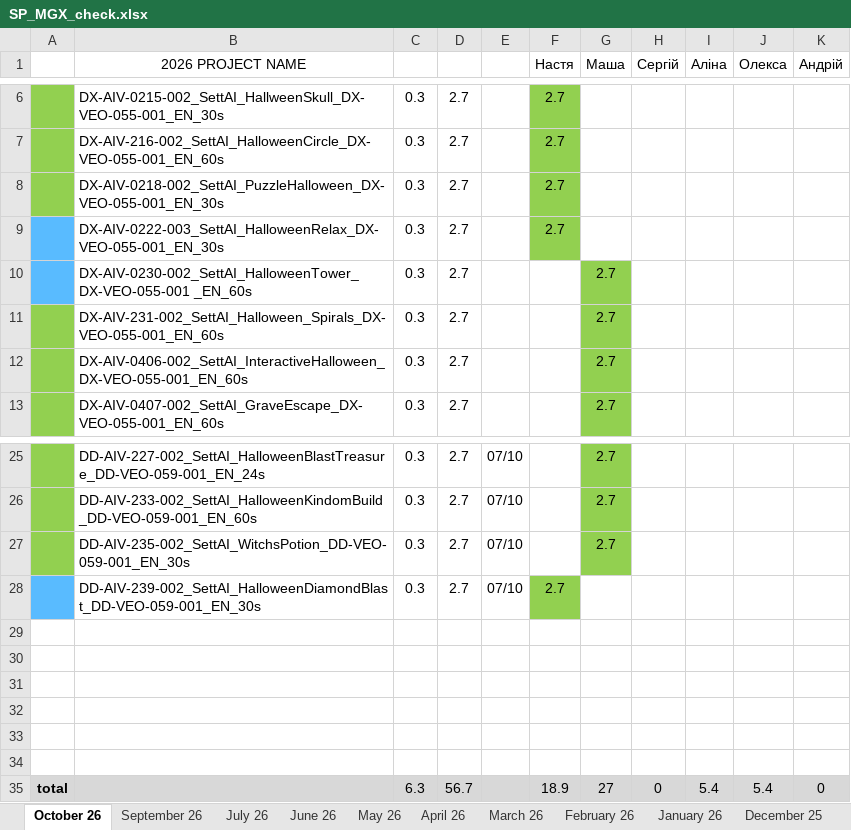
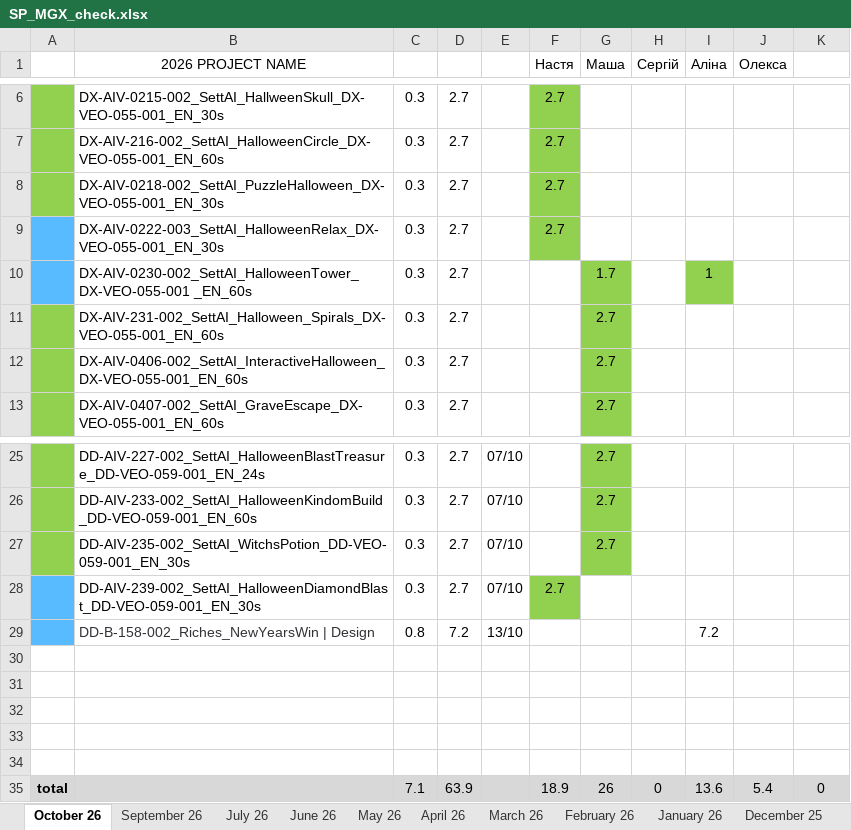
Before and after one commit to lisenbart/lg-board, an Excel workbook: data/SP_MGX_check.xlsx, sheet October 26, drawn as a sheet; only a part is shown, gaps mark what is left out; values as stored, in another font and other column widths than the file's, no borders; charts and pictures not drawn; removed rows and columns are numbered as before the commit, all else as after; the diff names each change by its address in the sheet, - before the commit and + after, or states it on an @@ line.

```diff
--- a/data/SP_MGX_check.xlsx (sheet October 26)
+++ b/data/SP_MGX_check.xlsx (sheet October 26)
-K1: Андрій
+K1: (empty)
-G10 (Маша): 2.7
+G10 (Маша): 1.7
-I10 (Аліна): (empty)
+I10 (Аліна): 1
-I10 fill: none
+I10 fill: #92D050
+row 29:  | DD-B-158-002_Riches_NewYearsWin | Design | 0.8 | 7.2 | 13/10 |  |  |  | 7.2
-row 34: (empty)
-C35: 6.3
+C35: 7.1
-D35: 56.7
+D35: 63.9
-G35 (Маша): 27
+G35 (Маша): 26
-I35 (Аліна): 5.4
+I35 (Аліна): 13.6
```
Also changed, not shown: sheet July 26, data/finance/SUPERPLAY_MGX_Calculator.xlsx, data/mirror/SP_MGX_check.xlsx, 14 other files.
